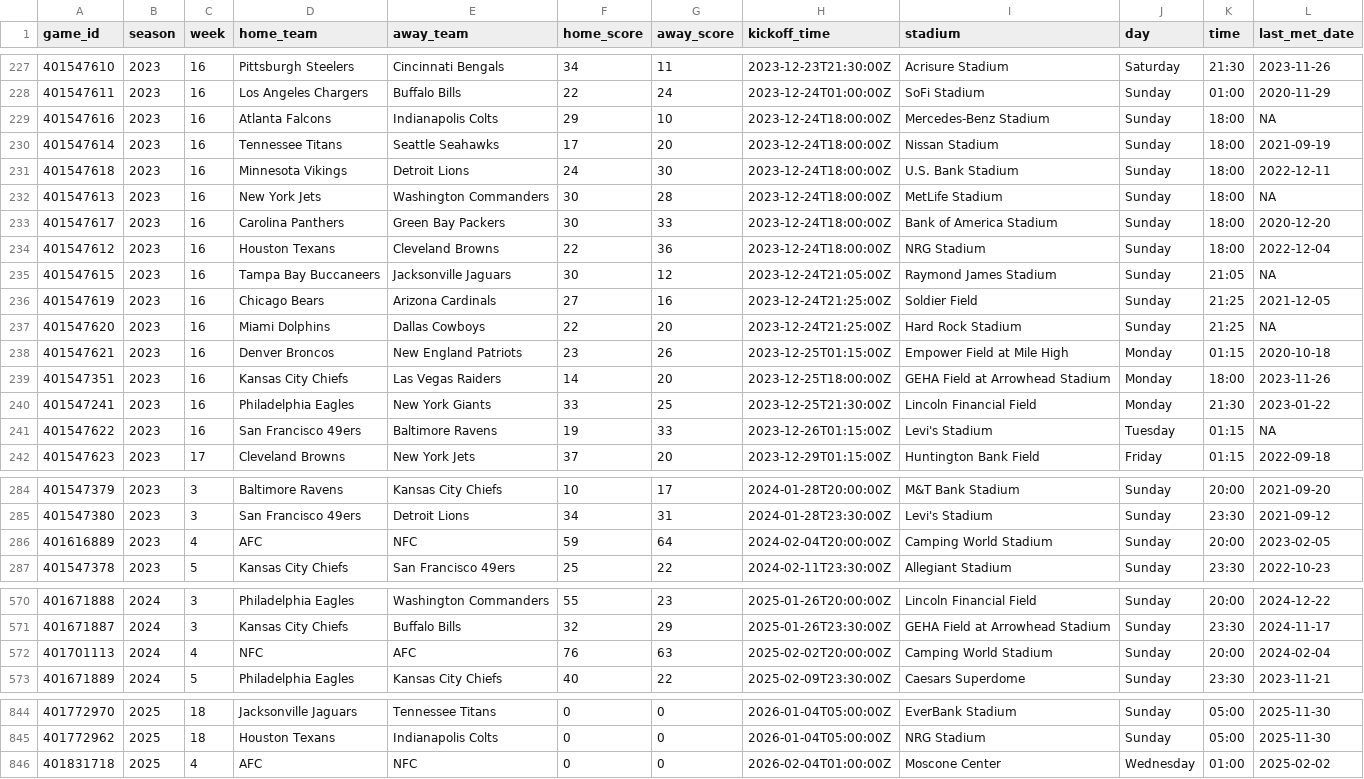
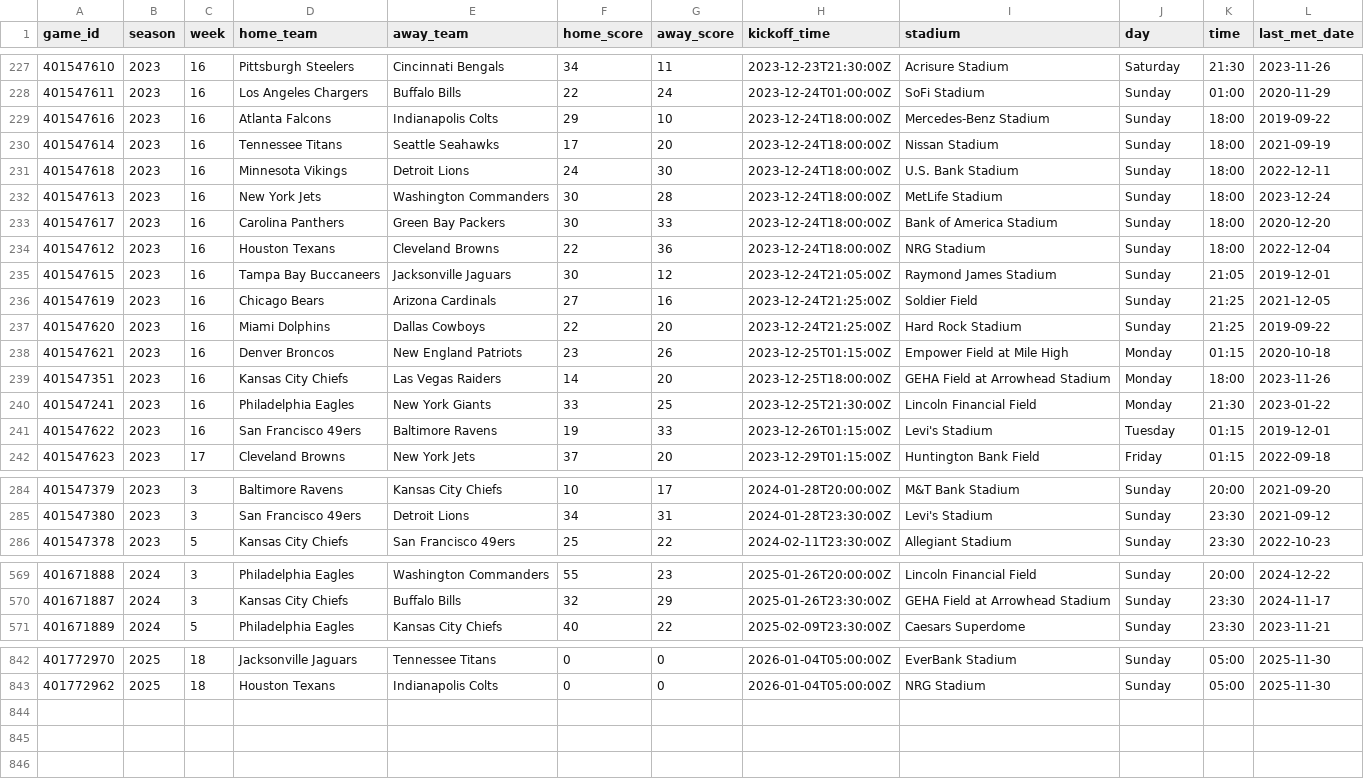
Before and after one commit to BrightsizeLife/meta-model-v2, a CSV file: data/processed/games_stats.csv, drawn as a sheet; only a part is shown, gaps mark what is left out; the diff covers the shown part only.

Commit message:
Extend historical context to 2019 for improved last_met_date coverage (#7)
Final improvements:
- Extended historical context to 2018-2025 (8 seasons)
- Team rebrand normalization (Commanders, Raiders, Chargers, Rams)
- Pro Bowl filtering
- First-meeting date handling (no more NAs!)
- Code refactoring with helper functions
- 98.5% historical coverage (842 games, 13 first-meetings)
- All 12 fields fully populated

```diff
--- a/data/processed/games_stats.csv
+++ b/data/processed/games_stats.csv
@@ -228,11 +228,11 @@ game_id,season,week,home_team,away_team,home_score,away_score,kickoff_time,stadi
 401547611,2023,16,Los Angeles Chargers,Buffalo Bills,22,24,2023-12-24T01:00:00Z,SoFi Stadium,Sunday,01:00,2020-11-29
-401547616,2023,16,Atlanta Falcons,Indianapolis Colts,29,10,2023-12-24T18:00:00Z,Mercedes-Benz Stadium,Sunday,18:00,NA
+401547616,2023,16,Atlanta Falcons,Indianapolis Colts,29,10,2023-12-24T18:00:00Z,Mercedes-Benz Stadium,Sunday,18:00,2019-09-22
 401547614,2023,16,Tennessee Titans,Seattle Seahawks,17,20,2023-12-24T18:00:00Z,Nissan Stadium,Sunday,18:00,2021-09-19
 401547618,2023,16,Minnesota Vikings,Detroit Lions,24,30,2023-12-24T18:00:00Z,U.S. Bank Stadium,Sunday,18:00,2022-12-11
-401547613,2023,16,New York Jets,Washington Commanders,30,28,2023-12-24T18:00:00Z,MetLife Stadium,Sunday,18:00,NA
+401547613,2023,16,New York Jets,Washington Commanders,30,28,2023-12-24T18:00:00Z,MetLife Stadium,Sunday,18:00,2023-12-24
 401547617,2023,16,Carolina Panthers,Green Bay Packers,30,33,2023-12-24T18:00:00Z,Bank of America Stadium,Sunday,18:00,2020-12-20
 401547612,2023,16,Houston Texans,Cleveland Browns,22,36,2023-12-24T18:00:00Z,NRG Stadium,Sunday,18:00,2022-12-04
-401547615,2023,16,Tampa Bay Buccaneers,Jacksonville Jaguars,30,12,2023-12-24T21:05:00Z,Raymond James Stadium,Sunday,21:05,NA
+401547615,2023,16,Tampa Bay Buccaneers,Jacksonville Jaguars,30,12,2023-12-24T21:05:00Z,Raymond James Stadium,Sunday,21:05,2019-12-01
 401547619,2023,16,Chicago Bears,Arizona Cardinals,27,16,2023-12-24T21:25:00Z,Soldier Field,Sunday,21:25,2021-12-05
-401547620,2023,16,Miami Dolphins,Dallas Cowboys,22,20,2023-12-24T21:25:00Z,Hard Rock Stadium,Sunday,21:25,NA
+401547620,2023,16,Miami Dolphins,Dallas Cowboys,22,20,2023-12-24T21:25:00Z,Hard Rock Stadium,Sunday,21:25,2019-09-22
 401547621,2023,16,Denver Broncos,New England Patriots,23,26,2023-12-25T01:15:00Z,Empower Field at Mile High,Monday,01:15,2020-10-18
@@ -240,3 +240,3 @@ game_id,season,week,home_team,away_team,home_score,away_score,kickoff_time,stadi
 401547241,2023,16,Philadelphia Eagles,New York Giants,33,25,2023-12-25T21:30:00Z,Lincoln Financial Field,Monday,21:30,2023-01-22
-401547622,2023,16,San Francisco 49ers,Baltimore Ravens,19,33,2023-12-26T01:15:00Z,Levi's Stadium,Tuesday,01:15,NA
+401547622,2023,16,San Francisco 49ers,Baltimore Ravens,19,33,2023-12-26T01:15:00Z,Levi's Stadium,Tuesday,01:15,2019-12-01
 401547623,2023,17,Cleveland Browns,New York Jets,37,20,2023-12-29T01:15:00Z,Huntington Bank Field,Friday,01:15,2022-09-18
@@ -285,3 +285,2 @@ game_id,season,week,home_team,away_team,home_score,away_score,kickoff_time,stadi
 401547380,2023,3,San Francisco 49ers,Detroit Lions,34,31,2024-01-28T23:30:00Z,Levi's Stadium,Sunday,23:30,2021-09-12
-401616889,2023,4,AFC,NFC,59,64,2024-02-04T20:00:00Z,Camping World Stadium,Sunday,20:00,2023-02-05
 401547378,2023,5,Kansas City Chiefs,San Francisco 49ers,25,22,2024-02-11T23:30:00Z,Allegiant Stadium,Sunday,23:30,2022-10-23
@@ -571,3 +570,2 @@ game_id,season,week,home_team,away_team,home_score,away_score,kickoff_time,stadi
 401671887,2024,3,Kansas City Chiefs,Buffalo Bills,32,29,2025-01-26T23:30:00Z,GEHA Field at Arrowhead Stadium,Sunday,23:30,2024-11-17
-401701113,2024,4,NFC,AFC,76,63,2025-02-02T20:00:00Z,Camping World Stadium,Sunday,20:00,2024-02-04
 401671889,2024,5,Philadelphia Eagles,Kansas City Chiefs,40,22,2025-02-09T23:30:00Z,Caesars Superdome,Sunday,23:30,2023-11-21
@@ -845,2 +843 @@ game_id,season,week,home_team,away_team,home_score,away_score,kickoff_time,stadi
 401772962,2025,18,Houston Texans,Indianapolis Colts,0,0,2026-01-04T05:00:00Z,NRG Stadium,Sunday,05:00,2025-11-30
-401831718,2025,4,AFC,NFC,0,0,2026-02-04T01:00:00Z,Moscone Center,Wednesday,01:00,2025-02-02
```
Also changed, not shown: 56 edited cells elsewhere in this file, 3 other files.
